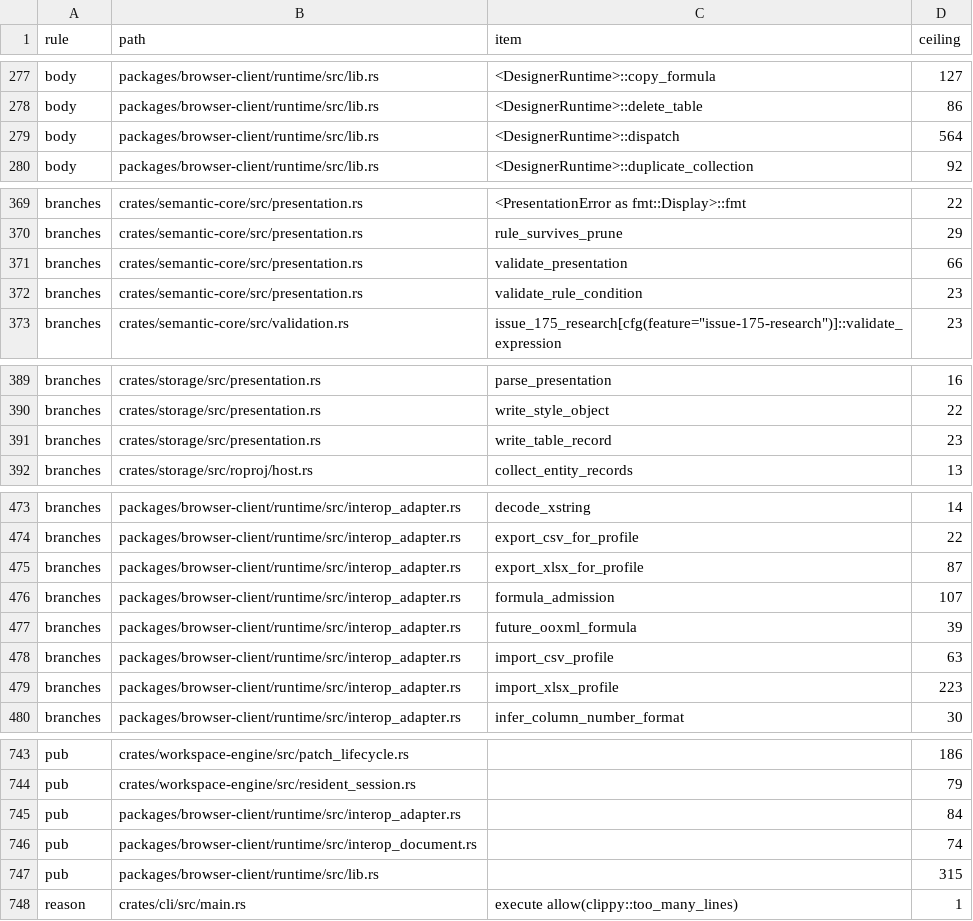
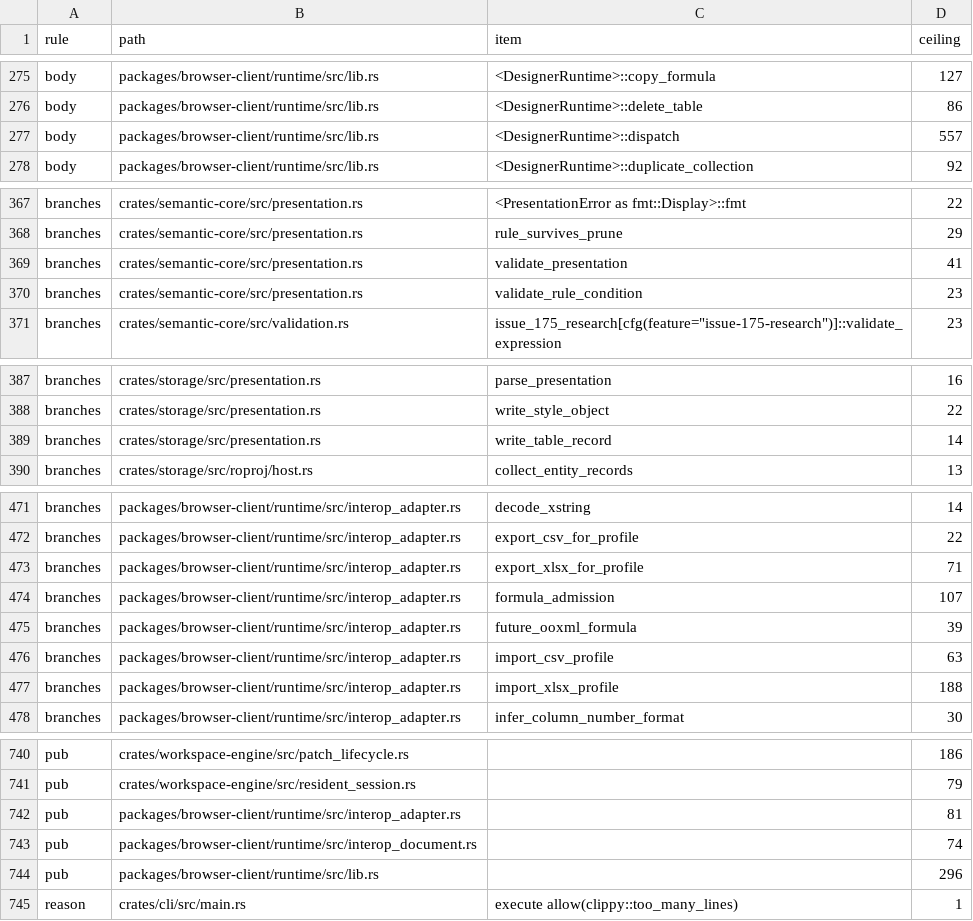
Before and after one commit to nurockplayer/tachiko-work, a TSV file: scripts/clean-code-baseline.tsv, drawn as a sheet; only a part is shown, gaps mark what is left out; the diff covers the shown part only.

```diff
--- a/scripts/clean-code-baseline.tsv
+++ b/scripts/clean-code-baseline.tsv
@@ -278,3 +276,3 @@ body	packages/browser-client/runtime/src/lib.rs	<DesignerRuntime>::copy_formula
 body	packages/browser-client/runtime/src/lib.rs	<DesignerRuntime>::delete_table	86
-body	packages/browser-client/runtime/src/lib.rs	<DesignerRuntime>::dispatch	564
+body	packages/browser-client/runtime/src/lib.rs	<DesignerRuntime>::dispatch	557
 body	packages/browser-client/runtime/src/lib.rs	<DesignerRuntime>::duplicate_collection	92
@@ -370,3 +368,3 @@ branches	crates/semantic-core/src/presentation.rs	<PresentationError as fmt::Dis
 branches	crates/semantic-core/src/presentation.rs	rule_survives_prune	29
-branches	crates/semantic-core/src/presentation.rs	validate_presentation	66
+branches	crates/semantic-core/src/presentation.rs	validate_presentation	41
 branches	crates/semantic-core/src/presentation.rs	validate_rule_condition	23
@@ -390,3 +388,3 @@ branches	crates/storage/src/presentation.rs	parse_presentation	16
 branches	crates/storage/src/presentation.rs	write_style_object	22
-branches	crates/storage/src/presentation.rs	write_table_record	23
+branches	crates/storage/src/presentation.rs	write_table_record	14
 branches	crates/storage/src/roproj/host.rs	collect_entity_records	13
@@ -474,3 +472,3 @@ branches	packages/browser-client/runtime/src/interop_adapter.rs	decode_xstring	1
 branches	packages/browser-client/runtime/src/interop_adapter.rs	export_csv_for_profile	22
-branches	packages/browser-client/runtime/src/interop_adapter.rs	export_xlsx_for_profile	87
+branches	packages/browser-client/runtime/src/interop_adapter.rs	export_xlsx_for_profile	71
 branches	packages/browser-client/runtime/src/interop_adapter.rs	formula_admission	107
@@ -478,3 +476,3 @@ branches	packages/browser-client/runtime/src/interop_adapter.rs	future_ooxml_for
 branches	packages/browser-client/runtime/src/interop_adapter.rs	import_csv_profile	63
-branches	packages/browser-client/runtime/src/interop_adapter.rs	import_xlsx_profile	223
+branches	packages/browser-client/runtime/src/interop_adapter.rs	import_xlsx_profile	188
 branches	packages/browser-client/runtime/src/interop_adapter.rs	infer_column_number_format	30
@@ -744,5 +741,5 @@ pub	crates/workspace-engine/src/patch_lifecycle.rs		186
 pub	crates/workspace-engine/src/resident_session.rs		79
-pub	packages/browser-client/runtime/src/interop_adapter.rs		84
+pub	packages/browser-client/runtime/src/interop_adapter.rs		81
 pub	packages/browser-client/runtime/src/interop_document.rs		74
-pub	packages/browser-client/runtime/src/lib.rs		315
+pub	packages/browser-client/runtime/src/lib.rs		296
 reason	crates/cli/src/main.rs	execute allow(clippy::too_many_lines)	1
```
Also changed, not shown: 4 removed rows and 8 edited cells elsewhere in this file, 32 other files.
